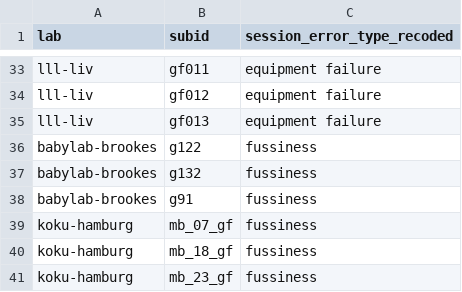
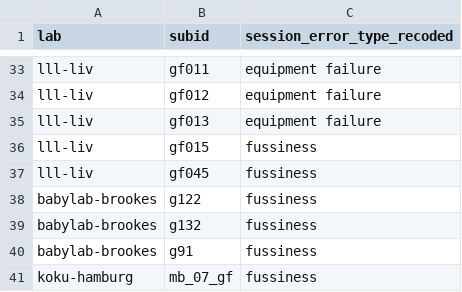
Before and after one commit to kristabh/gaze-following-analysis, a CSV file: metadata/participants_session_error_type.csv, drawn as a sheet; only a part is shown, gaps mark what is left out; the shorter side is filled out with more unchanged rows.

```diff
--- a/metadata/participants_session_error_type.csv
+++ b/metadata/participants_session_error_type.csv
@@ -35,2 +35,4 @@ lll-liv,gf012,equipment failure
 lll-liv,gf013,equipment failure
+lll-liv,gf015,fussiness
+lll-liv,gf045,fussiness
 babylab-brookes,g122,fussiness
```
Also changed, not shown: metadata/participants_session_error_keep.csv, metadata/to_check_latencies.csv, 6 other files.
